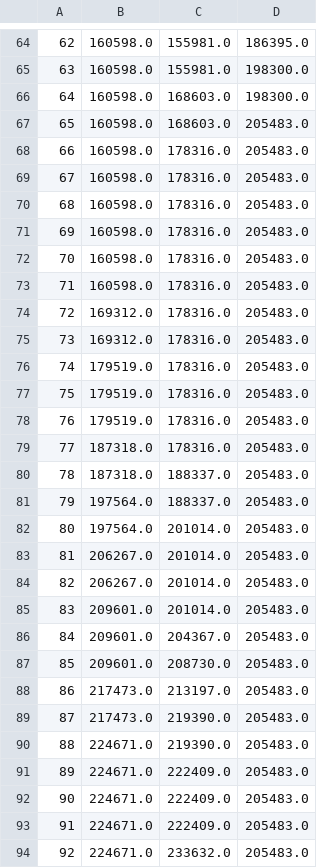
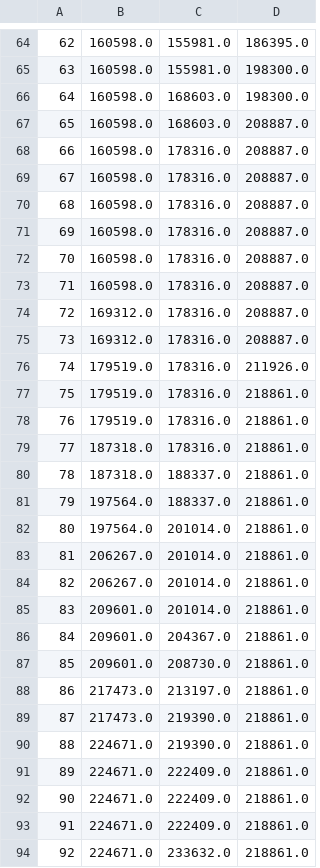
Before and after one commit to sskorna/tipsport_attendance, a CSV file: MatchInfoCum.csv, drawn as a sheet; only a part is shown, gaps mark what is left out; the diff covers the shown part only.

```diff
--- a/MatchInfoCum.csv
+++ b/MatchInfoCum.csv
@@ -66,29 +66,29 @@
 64,160598.0,168603.0,198300.0
-65,160598.0,168603.0,205483.0
-66,160598.0,178316.0,205483.0
-67,160598.0,178316.0,205483.0
-68,160598.0,178316.0,205483.0
-69,160598.0,178316.0,205483.0
-70,160598.0,178316.0,205483.0
-71,160598.0,178316.0,205483.0
-72,169312.0,178316.0,205483.0
-73,169312.0,178316.0,205483.0
-74,179519.0,178316.0,205483.0
-75,179519.0,178316.0,205483.0
-76,179519.0,178316.0,205483.0
-77,187318.0,178316.0,205483.0
-78,187318.0,188337.0,205483.0
-79,197564.0,188337.0,205483.0
-80,197564.0,201014.0,205483.0
-81,206267.0,201014.0,205483.0
-82,206267.0,201014.0,205483.0
-83,209601.0,201014.0,205483.0
-84,209601.0,204367.0,205483.0
-85,209601.0,208730.0,205483.0
-86,217473.0,213197.0,205483.0
-87,217473.0,219390.0,205483.0
-88,224671.0,219390.0,205483.0
-89,224671.0,222409.0,205483.0
-90,224671.0,222409.0,205483.0
-91,224671.0,222409.0,205483.0
-92,224671.0,233632.0,205483.0
+65,160598.0,168603.0,208887.0
+66,160598.0,178316.0,208887.0
+67,160598.0,178316.0,208887.0
+68,160598.0,178316.0,208887.0
+69,160598.0,178316.0,208887.0
+70,160598.0,178316.0,208887.0
+71,160598.0,178316.0,208887.0
+72,169312.0,178316.0,208887.0
+73,169312.0,178316.0,208887.0
+74,179519.0,178316.0,211926.0
+75,179519.0,178316.0,218861.0
+76,179519.0,178316.0,218861.0
+77,187318.0,178316.0,218861.0
+78,187318.0,188337.0,218861.0
+79,197564.0,188337.0,218861.0
+80,197564.0,201014.0,218861.0
+81,206267.0,201014.0,218861.0
+82,206267.0,201014.0,218861.0
+83,209601.0,201014.0,218861.0
+84,209601.0,204367.0,218861.0
+85,209601.0,208730.0,218861.0
+86,217473.0,213197.0,218861.0
+87,217473.0,219390.0,218861.0
+88,224671.0,219390.0,218861.0
+89,224671.0,222409.0,218861.0
+90,224671.0,222409.0,218861.0
+91,224671.0,222409.0,218861.0
+92,224671.0,233632.0,218861.0
```
Also changed, not shown: 157 edited cells elsewhere in this file, MatchInfo.csv.
